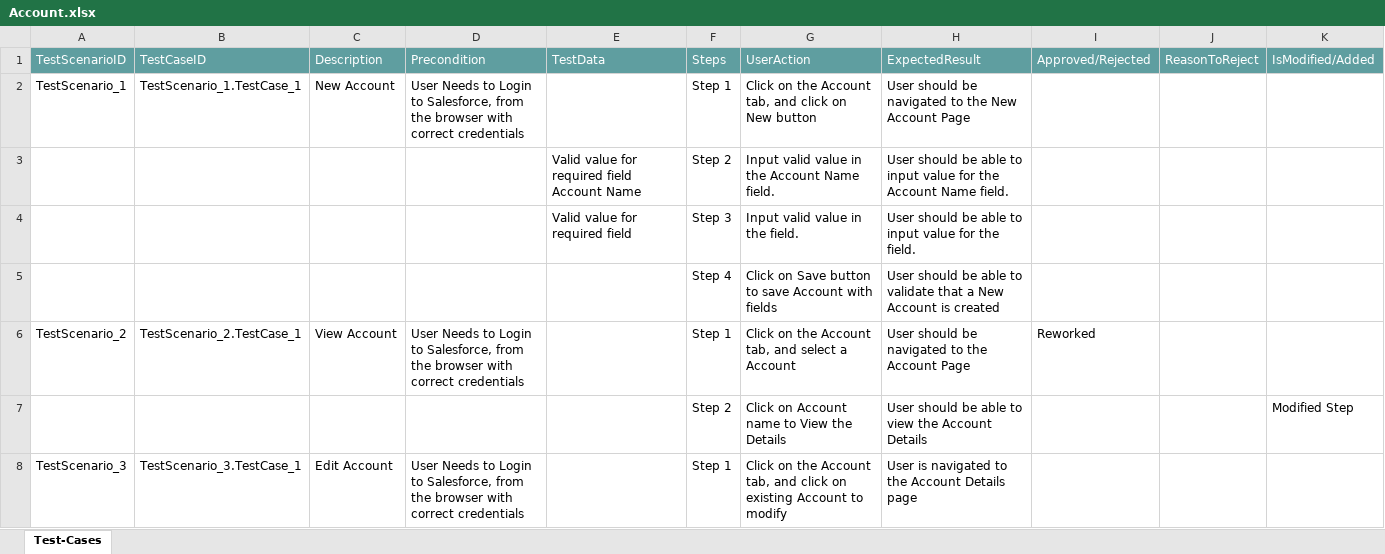
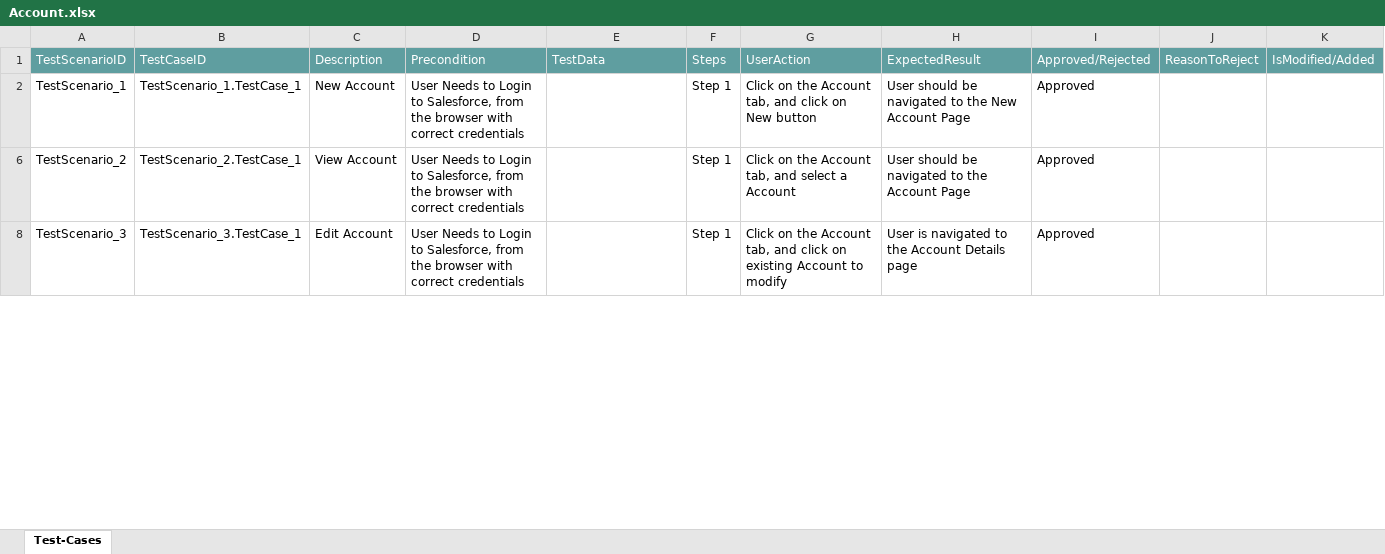
Before and after one commit to ShaikMohamedIrfan/TestingCycle, an Excel workbook: Account.xlsx, sheet Test-Cases, drawn as a sheet; only a part is shown; values as stored, in another font and other column widths than the file's, no borders; table styles not drawn; the diff covers the shown part only; the diff names each change by its address in the sheet, - before the commit and + after, or states it on an @@ line.

Commit message:
Add files via upload

```diff
--- a/Account.xlsx (sheet Test-Cases)
+++ b/Account.xlsx (sheet Test-Cases)
-I2: (empty)
+I2: Approved
@@ row 3 hidden:  |  |  |  | Valid value for required field Account Name | Step 2 | Input valid value in the Account Name field. | User should be able to input value for the Account Name field. @@
@@ row 4 hidden:  |  |  |  | Valid value for required field | Step 3 | Input valid value in the field. | User should be able to input value for the field. @@
@@ row 5 hidden:  |  |  |  |  | Step 4 | Click on Save button to save Account with fields | User should be able to validate that a New Account is created @@
-I6: Reworked
+I6: Approved
-row 7:  |  |  |  |  | Step 2 | Click on Account name to View the Details | User should be able to view the Account Details |  |  | Modified Step
-I8: (empty)
+I8: Approved
```
Also changed, not shown: 5 hidden or unhidden rows and 2 edited cells elsewhere in this sheet.
